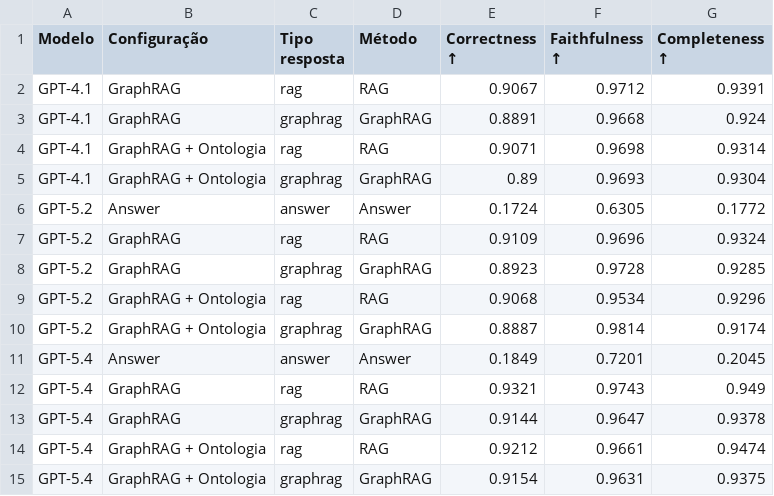
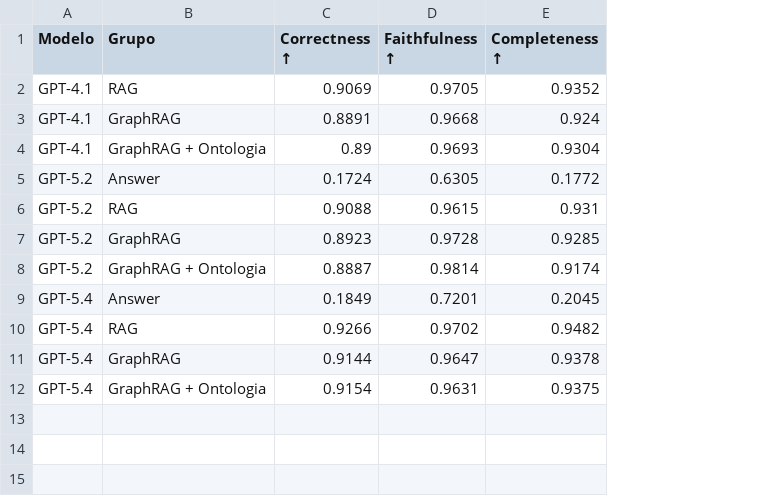
Before and after one commit to tiagoriosrocha/llm-as-judge, a CSV file: avaliacao/tabelas/tabela_2.csv, drawn as a sheet; removed rows and columns are numbered as before the commit, all else as after; the diff names each change by its address in the sheet, - before the commit and + after, or states it on an @@ line.

```diff
--- a/avaliacao/tabelas/tabela_2.csv
+++ b/avaliacao/tabelas/tabela_2.csv
-column C (Tipo resposta), row 3: graphrag; rows 5-6: graphrag | answer; row 8: graphrag; rows 10-11: graphrag | answer; row 13: graphrag; row 15: graphrag
-column D (Método), row 3: GraphRAG; rows 5-6: GraphRAG | Answer; row 8: GraphRAG; rows 10-11: GraphRAG | Answer; row 13: GraphRAG; row 15: GraphRAG
-B1: Configuração
+B1: Grupo
-row 2: GPT-4.1 | GraphRAG | rag | RAG | 0.9067 | 0.9712 | 0.9391
+row 2: GPT-4.1 | RAG | 0.9069 | 0.9705 | 0.9352
-row 4: GPT-4.1 | GraphRAG + Ontologia | rag | RAG | 0.9071 | 0.9698 | 0.9314
-row 7: GPT-5.2 | GraphRAG | rag | RAG | 0.9109 | 0.9696 | 0.9324
+row 6: GPT-5.2 | RAG | 0.9088 | 0.9615 | 0.931
-row 9: GPT-5.2 | GraphRAG + Ontologia | rag | RAG | 0.9068 | 0.9534 | 0.9296
-row 12: GPT-5.4 | GraphRAG | rag | RAG | 0.9321 | 0.9743 | 0.949
+row 10: GPT-5.4 | RAG | 0.9266 | 0.9702 | 0.9482
-row 14: GPT-5.4 | GraphRAG + Ontologia | rag | RAG | 0.9212 | 0.9661 | 0.9474
```
Also changed, not shown: avaliacao/tabelas/tabela_1.csv, avaliacao/tabelas/tabela_3.csv, 4 other files.
